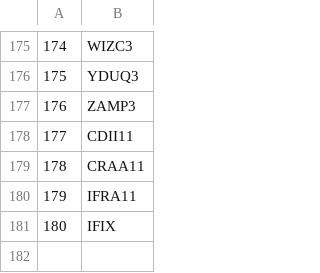
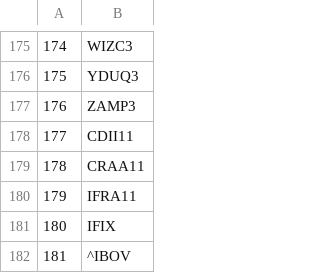
Before and after one commit to Ridreis/stock_dashboard, a CSV file: tickers_ibra.csv, drawn as a sheet; only a part is shown, gaps mark what is left out.

Commit message:
Update tickers_ibra.csv

```diff
--- a/tickers_ibra.csv
+++ b/tickers_ibra.csv
@@ -181 +181,2 @@
 180,IFIX
+181,^IBOV
```
